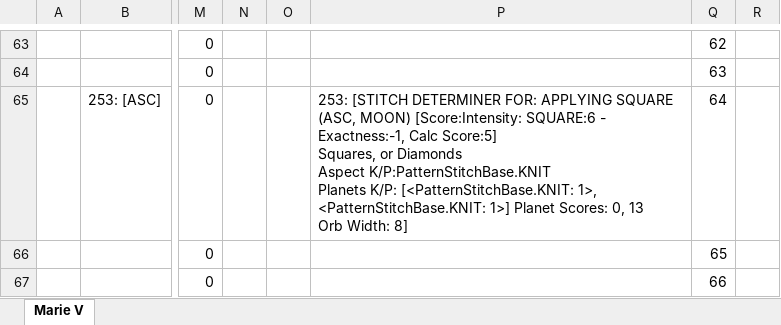
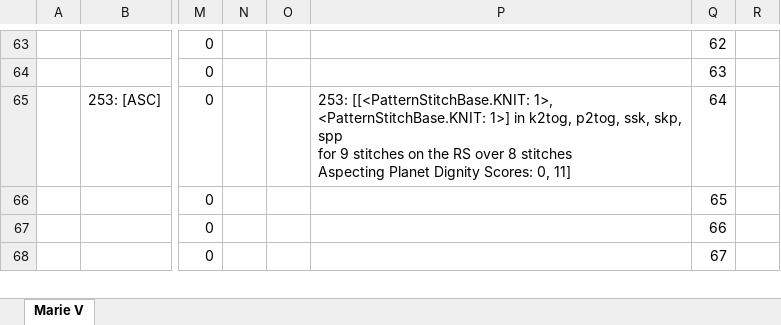
Before and after one commit to astraknots/ncis, an Excel workbook: charts_xlsx/mvchart.xlsx, sheet Marie V, drawn as a sheet; only a part is shown, gaps mark what is left out; the shorter side is filled out with more unchanged rows; values as stored, in another font and other column widths than the file's, no borders; ↵ is a line break in a cell; the diff covers the shown part only; the diff names each change by its address in the sheet, - before the commit and + after, or states it on an @@ line.

```diff
--- a/charts_xlsx/mvchart.xlsx (sheet Marie V)
+++ b/charts_xlsx/mvchart.xlsx (sheet Marie V)
-P65: 253: [STITCH DETERMINER FOR: APPLYING SQUARE (ASC, MOON) [Score:Intensity: SQUARE:6 - Exactness:-1, Calc Score:5] ↵ Squares, or Diamonds ↵ Aspect K/P:PatternStitchBase.KNIT ↵ Planets K/P: [<PatternStitchBase.KNIT: 1>, <PatternStitchBase.KNIT: 1>] Planet Scores: 0, 13 ↵ Orb Width: 8]
+P65: 253: [[<PatternStitchBase.KNIT: 1>, <PatternStitchBase.KNIT: 1>] in k2tog, p2tog, ssk, skp, spp ↵ for 9 stitches on the RS over 8 stitches ↵ Aspecting Planet Dignity Scores: 0, 11]
```
Also changed, not shown: 11 edited cells elsewhere in this sheet, charts_xlsx/cschart.xlsx, charts_xlsx/mvchart_r.xlsx, 5 other files.
